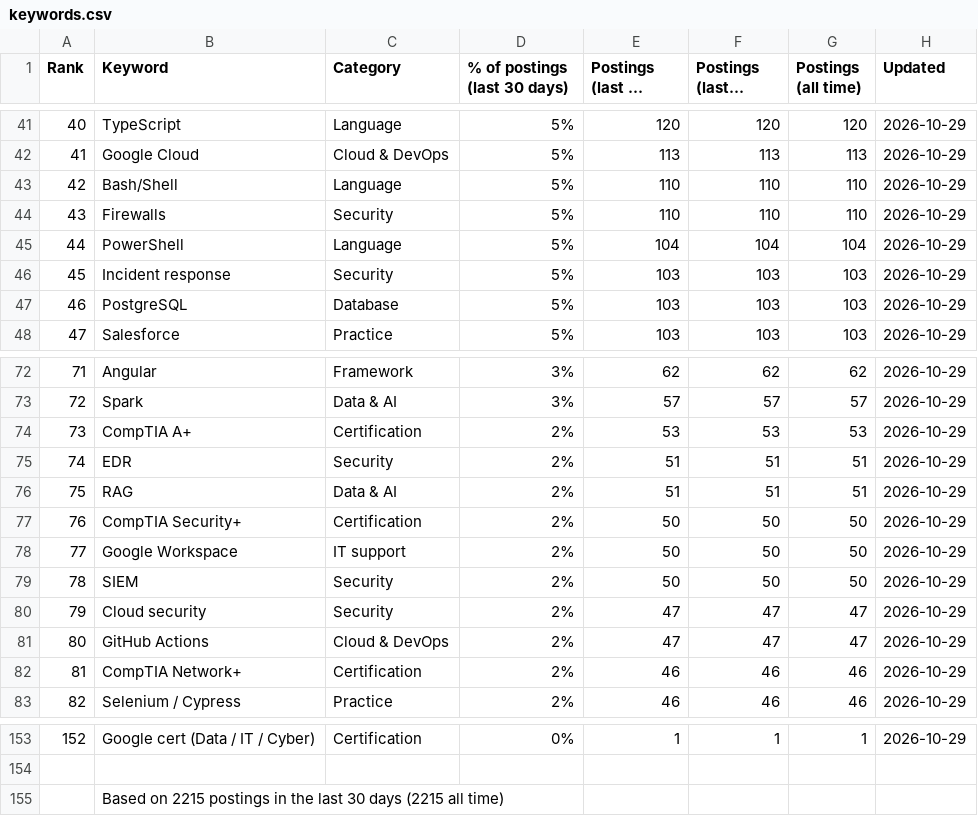
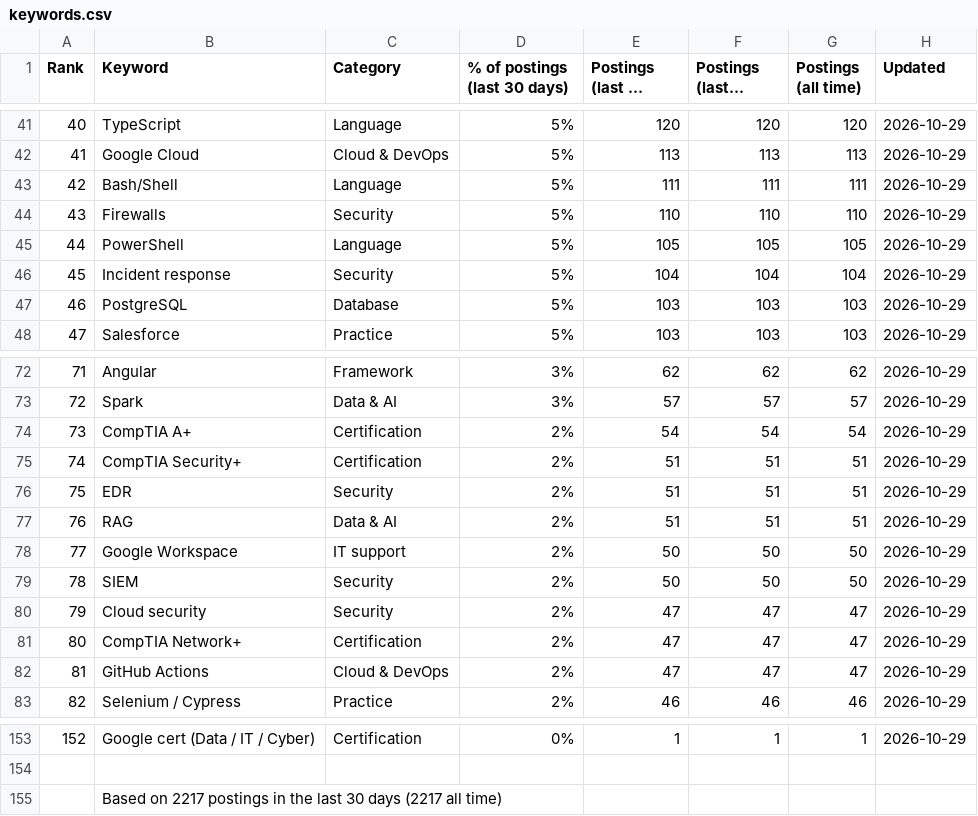
Before and after one commit to sagarh12/canada-jobs-feed, a CSV file: feed/keywords.csv, drawn as a sheet; only a part is shown, gaps mark what is left out; long unchanged cells end in …; the diff covers the shown part only; the diff names each change by its address in the sheet, - before the commit and + after, or states it on an @@ line.

```diff
--- a/feed/keywords.csv
+++ b/feed/keywords.csv
-E43 (Postings (last 30 days)): 110
+E43 (Postings (last 30 days)): 111
-F43 (Postings (last 7 days)): 110
+F43 (Postings (last 7 days)): 111
-G43 (Postings (all time)): 110
+G43 (Postings (all time)): 111
-E45 (Postings (last 30 days)): 104
+E45 (Postings (last 30 days)): 105
-F45 (Postings (last 7 days)): 104
+F45 (Postings (last 7 days)): 105
-G45 (Postings (all time)): 104
+G45 (Postings (all time)): 105
-E46 (Postings (last 30 days)): 103
+E46 (Postings (last 30 days)): 104
-F46 (Postings (last 7 days)): 103
+F46 (Postings (last 7 days)): 104
-G46 (Postings (all time)): 103
+G46 (Postings (all time)): 104
-E74 (Postings (last 30 days)): 53
+E74 (Postings (last 30 days)): 54
-F74 (Postings (last 7 days)): 53
+F74 (Postings (last 7 days)): 54
-G74 (Postings (all time)): 53
+G74 (Postings (all time)): 54
-B75 (Keyword): EDR
+B75 (Keyword): CompTIA Security+
-C75 (Category): Security
+C75 (Category): Certification
-B76 (Keyword): RAG
+B76 (Keyword): EDR
-C76 (Category): Data & AI
+C76 (Category): Security
-B77 (Keyword): CompTIA Security+
+B77 (Keyword): RAG
-C77 (Category): Certification
+C77 (Category): Data & AI
-E77 (Postings (last 30 days)): 50
+E77 (Postings (last 30 days)): 51
-F77 (Postings (last 7 days)): 50
+F77 (Postings (last 7 days)): 51
-G77 (Postings (all time)): 50
+G77 (Postings (all time)): 51
-B81 (Keyword): GitHub Actions
+B81 (Keyword): CompTIA Network+
-C81 (Category): Cloud & DevOps
+C81 (Category): Certification
-B82 (Keyword): CompTIA Network+
+B82 (Keyword): GitHub Actions
-C82 (Category): Certification
+C82 (Category): Cloud & DevOps
-E82 (Postings (last 30 days)): 46
+E82 (Postings (last 30 days)): 47
-F82 (Postings (last 7 days)): 46
+F82 (Postings (last 7 days)): 47
-G82 (Postings (all time)): 46
+G82 (Postings (all time)): 47
-B155 (Keyword): Based on 2215 postings in the last 30 days (2215 all time)
+B155 (Keyword): Based on 2217 postings in the last 30 days (2217 all time)
```
Also changed, not shown: 34 edited cells elsewhere in this file, 3 other files.
